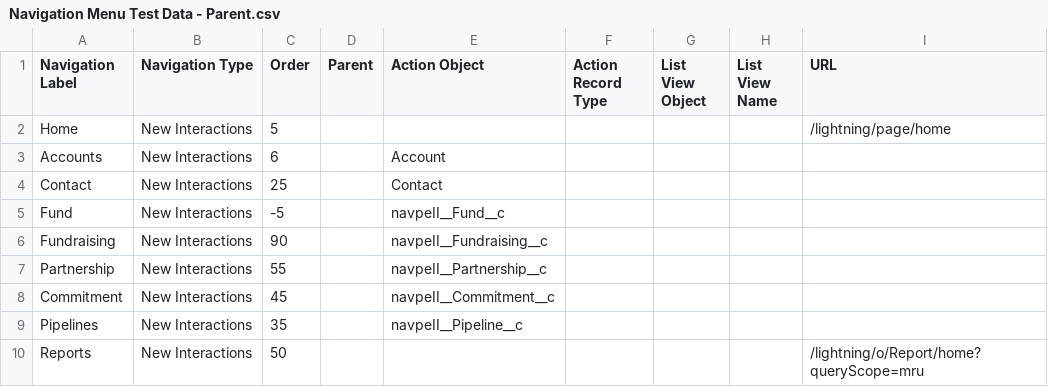
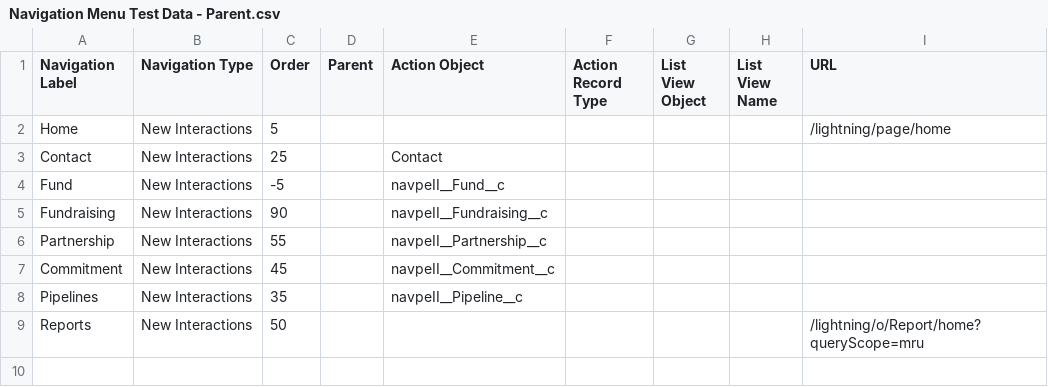
Before and after one commit to NitinNavatar/PE4.7, a CSV file: UploadFiles/Module 3/UploadCSV/Navigation Menu Test Data - Parent.csv, drawn as a sheet; the diff names each change by its address in the sheet, - before the commit and + after, or states it on an @@ line.

```diff
--- a/UploadFiles/Module 3/UploadCSV/Navigation Menu Test Data - Parent.csv
+++ b/UploadFiles/Module 3/UploadCSV/Navigation Menu Test Data - Parent.csv
-row 3: Accounts | New Interactions | 6 |  | Account
```
Also changed, not shown: UploadFiles/Module 3/UploadCSV/Navigation Menu Test Data - Child.csv, UploadFiles/Module 3/UploadCSV/Navigation Menu Test Data - Parent - Child - All.csv, 7 other files.
